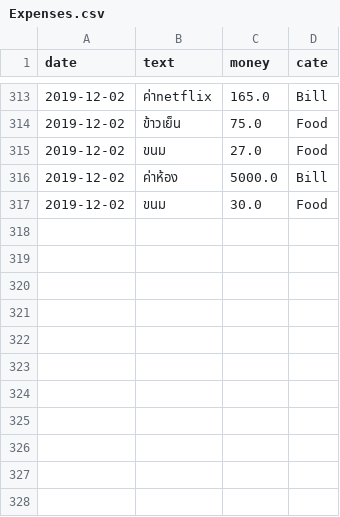
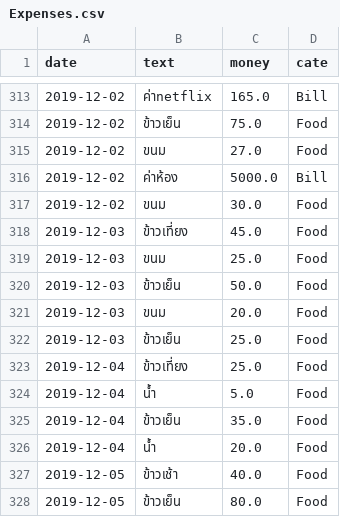
Before and after one commit to jakkritsonsanit/ChatBotExpenses, a CSV file: Expenses.csv, drawn as a sheet; only a part is shown, gaps mark what is left out; the diff names each change by its address in the sheet, - before the commit and + after, or states it on an @@ line.

```diff
--- a/Expenses.csv
+++ b/Expenses.csv
+row 318: 2019-12-03 | ข้าวเที่ยง | 45.0 | Food
+row 319: 2019-12-03 | ขนม | 25.0 | Food
+row 320: 2019-12-03 | ข้าวเย็น | 50.0 | Food
+row 321: 2019-12-03 | ขนม | 20.0 | Food
+row 322: 2019-12-03 | ข้าวเย็น | 25.0 | Food
+row 323: 2019-12-04 | ข้าวเที่ยง | 25.0 | Food
+row 324: 2019-12-04 | น้ำ | 5.0 | Food
+row 325: 2019-12-04 | ข้าวเย็น | 35.0 | Food
+row 326: 2019-12-04 | น้ำ | 20.0 | Food
+row 327: 2019-12-05 | ข้าวเช้า | 40.0 | Food
+row 328: 2019-12-05 | ข้าวเย็น | 80.0 | Food
```
Also changed, not shown: 2 other files.
